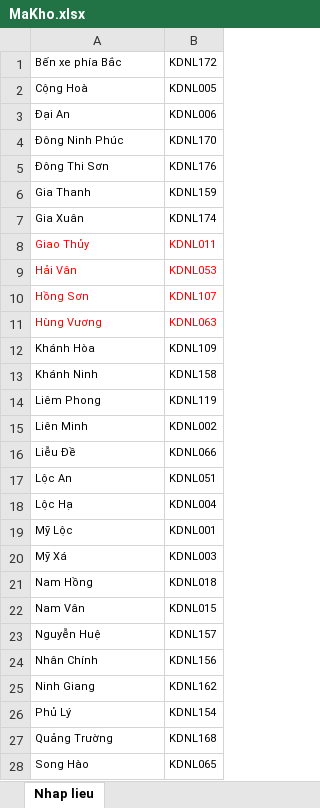
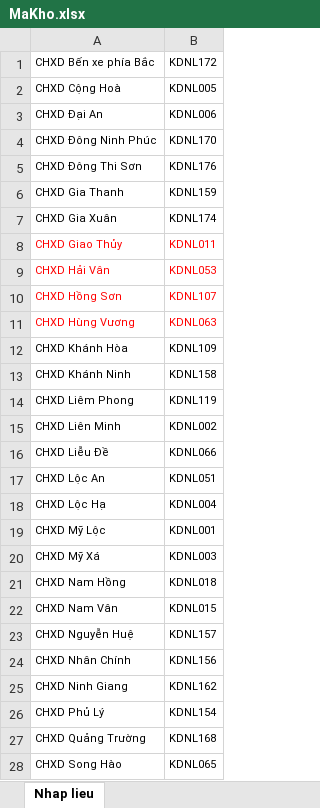
Before and after one commit to TrongHoan81/UpSSE_BB, an Excel workbook: Data/MaKho.xlsx, sheet Nhap lieu, drawn as a sheet; only a part is shown; values as stored, in another font and other column widths than the file's, no borders; the diff covers the shown part only; the diff names each change by its address in the sheet, - before the commit and + after, or states it on an @@ line.

```diff
--- a/Data/MaKho.xlsx (sheet Nhap lieu)
+++ b/Data/MaKho.xlsx (sheet Nhap lieu)
-A1: Bến xe phía Bắc
+A1: CHXD Bến xe phía Bắc
-A2: Cộng Hoà
+A2: CHXD Cộng Hoà
-A3: Đại An
+A3: CHXD Đại An
-A4: Đông Ninh Phúc
+A4: CHXD Đông Ninh Phúc
-A5: Đông Thi Sơn
+A5: CHXD Đông Thi Sơn
-A6: Gia Thanh
+A6: CHXD Gia Thanh
-A7: Gia Xuân
+A7: CHXD Gia Xuân
-A8: Giao Thủy
+A8: CHXD Giao Thủy
-A9: Hải Vân
+A9: CHXD Hải Vân
-A10: Hồng Sơn
+A10: CHXD Hồng Sơn
-A11: Hùng Vương
+A11: CHXD Hùng Vương
-A12: Khánh Hòa
+A12: CHXD Khánh Hòa
-A13: Khánh Ninh
+A13: CHXD Khánh Ninh
-A14: Liêm Phong
+A14: CHXD Liêm Phong
-A15: Liên Minh
+A15: CHXD Liên Minh
-A16: Liễu Đề
+A16: CHXD Liễu Đề
-A17: Lộc An
+A17: CHXD Lộc An
-A18: Lộc Hạ
+A18: CHXD Lộc Hạ
-A19: Mỹ Lộc
+A19: CHXD Mỹ Lộc
-A20: Mỹ Xá
+A20: CHXD Mỹ Xá
-A21: Nam Hồng
+A21: CHXD Nam Hồng
-A22: Nam Vân
+A22: CHXD Nam Vân
-A23: Nguyễn Huệ
+A23: CHXD Nguyễn Huệ
-A24: Nhân Chính
+A24: CHXD Nhân Chính
-A25: Ninh Giang
+A25: CHXD Ninh Giang
-A26: Phủ Lý
+A26: CHXD Phủ Lý
-A27: Quảng Trường
+A27: CHXD Quảng Trường
-A28: Song Hào
+A28: CHXD Song Hào
```
Also changed, not shown: 16 edited cells elsewhere in this sheet, 1 other file.
